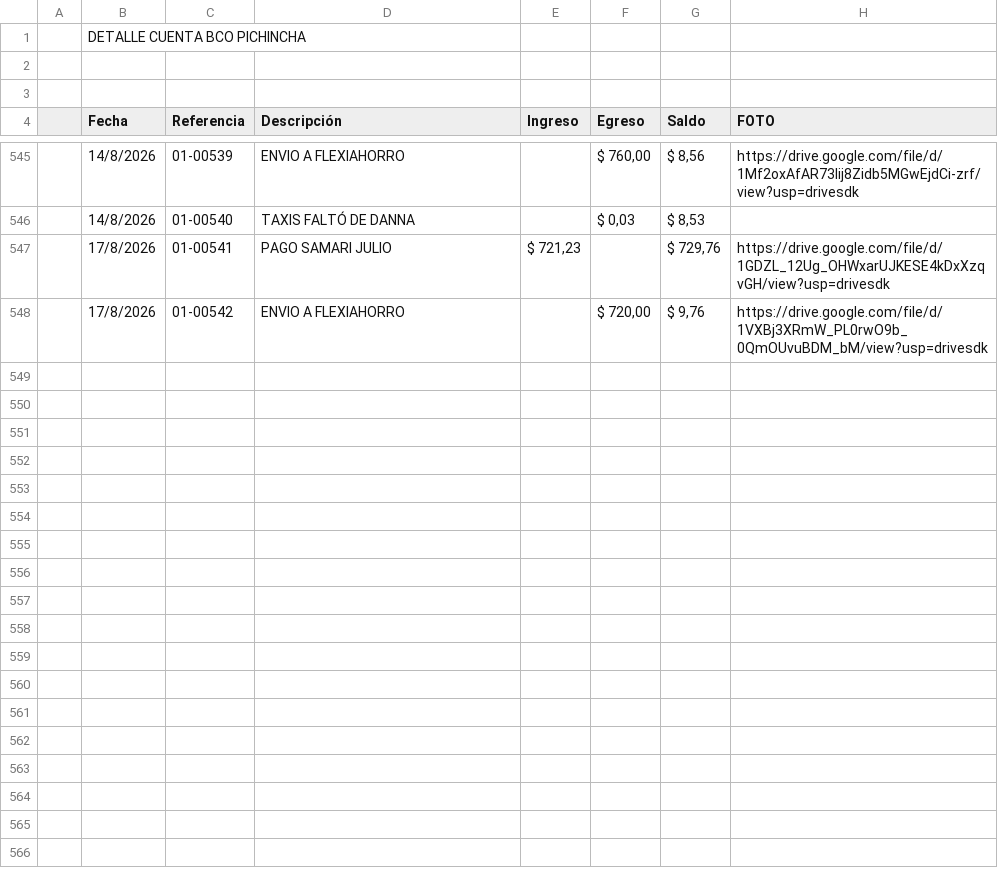
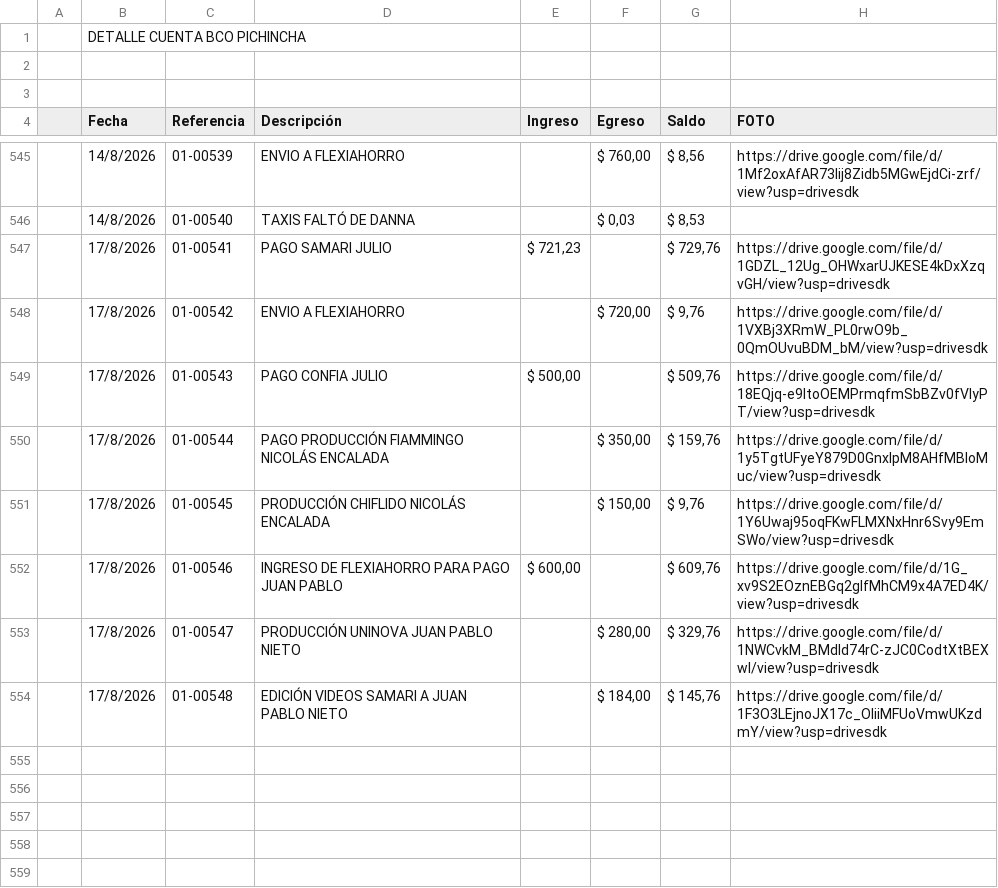
Before and after one commit to fvayas/finanzas-agencia, a CSV file: 2026.csv, drawn as a sheet; only a part is shown, gaps mark what is left out; the shorter side is filled out with more unchanged rows; the diff names each change by its address in the sheet, - before the commit and + after, or states it on an @@ line.

```diff
--- a/2026.csv
+++ b/2026.csv
-row 549: (empty)
+row 549:  | 17/8/2026 | 01-00543 | PAGO CONFIA JULIO | $ 500,00 |  | $ 509,76 | https://drive.google.com/file/d/18EQjq-e9ItoOEMPrmqfmSbBZv0fVIyPT/view?usp=drivesdk
-row 550: (empty)
+row 550:  | 17/8/2026 | 01-00544 | PAGO PRODUCCIÓN FIAMMINGO NICOLÁS ENCALADA |  | $ 350,00 | $ 159,76 | https://drive.google.com/file/d/1y5TgtUFyeY879D0GnxlpM8AHfMBloMuc/view?usp=drivesdk
-row 551: (empty)
+row 551:  | 17/8/2026 | 01-00545 | PRODUCCIÓN CHIFLIDO NICOLÁS ENCALADA |  | $ 150,00 | $ 9,76 | https://drive.google.com/file/d/1Y6Uwaj95oqFKwFLMXNxHnr6Svy9EmSWo/view?usp=drivesdk
-row 552: (empty)
+row 552:  | 17/8/2026 | 01-00546 | INGRESO DE FLEXIAHORRO PARA PAGO JUAN PABLO | $ 600,00 |  | $ 609,76 | https://drive.google.com/file/d/1G_xv9S2EOznEBGq2glfMhCM9x4A7ED4K/view?usp=drivesdk
-row 553: (empty)
+row 553:  | 17/8/2026 | 01-00547 | PRODUCCIÓN UNINOVA JUAN PABLO NIETO |  | $ 280,00 | $ 329,76 | https://drive.google.com/file/d/1NWCvkM_BMdId74rC-zJC0CodtXtBEXwI/view?usp=drivesdk
-row 554: (empty)
+row 554:  | 17/8/2026 | 01-00548 | EDICIÓN VIDEOS SAMARI A JUAN PABLO NIETO |  | $ 184,00 | $ 145,76 | https://drive.google.com/file/d/1F3O3LEjnoJX17c_OliiMFUoVmwUKzdmY/view?usp=drivesdk
```
Also changed, not shown: movimientos_2026.csv, 4 other files.
